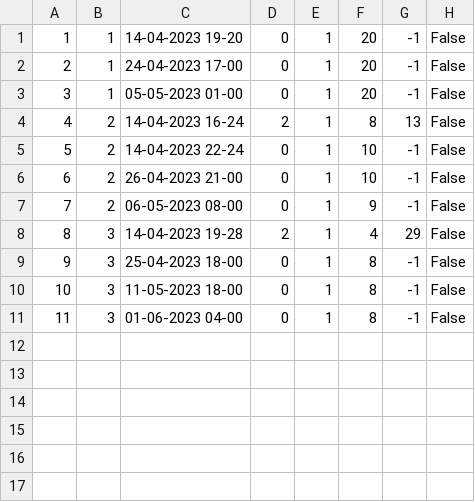
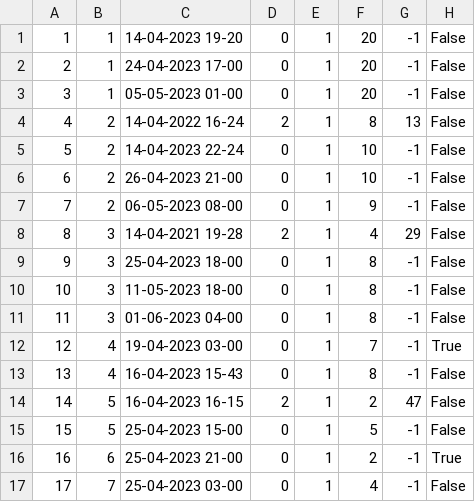
Before and after one commit to marko-nikolic01/travel-agency, a CSV file: TravelAgency/TravelAgency/Resources/Data/tourOccurrences.csv, drawn as a sheet.

```diff
--- a/TravelAgency/TravelAgency/Resources/Data/tourOccurrences.csv
+++ b/TravelAgency/TravelAgency/Resources/Data/tourOccurrences.csv
@@ -3,3 +3,3 @@
 3|1|05-05-2023 01-00|0|1|20|-1|False
-4|2|14-04-2023 16-24|2|1|8|13|False
+4|2|14-04-2022 16-24|2|1|8|13|False
 5|2|14-04-2023 22-24|0|1|10|-1|False
@@ -7,3 +7,3 @@
 7|2|06-05-2023 08-00|0|1|9|-1|False
-8|3|14-04-2023 19-28|2|1|4|29|False
+8|3|14-04-2021 19-28|2|1|4|29|False
 9|3|25-04-2023 18-00|0|1|8|-1|False
@@ -11 +11,7 @@
 11|3|01-06-2023 04-00|0|1|8|-1|False
+12|4|19-04-2023 03-00|0|1|7|-1|True
+13|4|16-04-2023 15-43|0|1|8|-1|False
+14|5|16-04-2023 16-15|2|1|2|47|False
+15|5|25-04-2023 15-00|0|1|5|-1|False
+16|6|25-04-2023 21-00|0|1|2|-1|True
+17|7|25-04-2023 03-00|0|1|4|-1|False
```
Also changed, not shown: TravelAgency/TravelAgency/Resources/Data/keyPoints.csv, TravelAgency/TravelAgency/Resources/Data/photos.csv, 33 other files.
